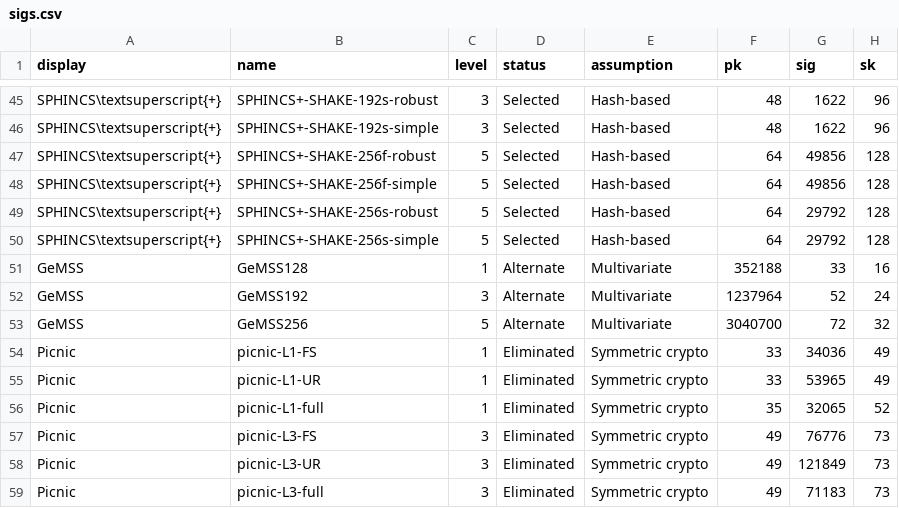
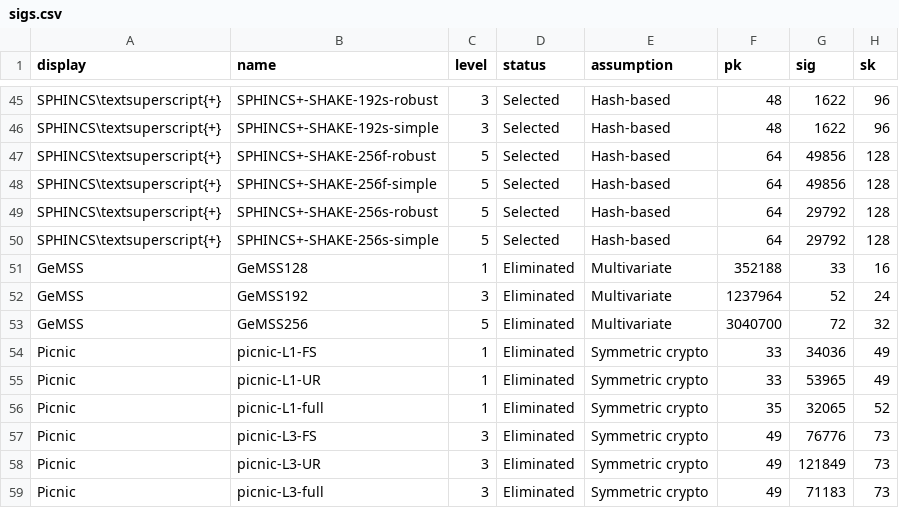
Before and after one commit to thomwiggers/pqprimitives-tex, a CSV file: sigs.csv, drawn as a sheet; only a part is shown, gaps mark what is left out.

Commit message:
GeMSS is dead

```diff
--- a/sigs.csv
+++ b/sigs.csv
@@ -50,5 +50,5 @@ SPHINCS\textsuperscript{+},SPHINCS+-SHAKE-256s-robust,5,Selected,Hash-based,64,2
 SPHINCS\textsuperscript{+},SPHINCS+-SHAKE-256s-simple,5,Selected,Hash-based,64,29792,128
-GeMSS,GeMSS128,1,Alternate,Multivariate,352188,33,16
-GeMSS,GeMSS192,3,Alternate,Multivariate,1237964,52,24
-GeMSS,GeMSS256,5,Alternate,Multivariate,3040700,72,32
+GeMSS,GeMSS128,1,Eliminated,Multivariate,352188,33,16
+GeMSS,GeMSS192,3,Eliminated,Multivariate,1237964,52,24
+GeMSS,GeMSS256,5,Eliminated,Multivariate,3040700,72,32
 Picnic,picnic-L1-FS,1,Eliminated,Symmetric crypto,33,34036,49
```
